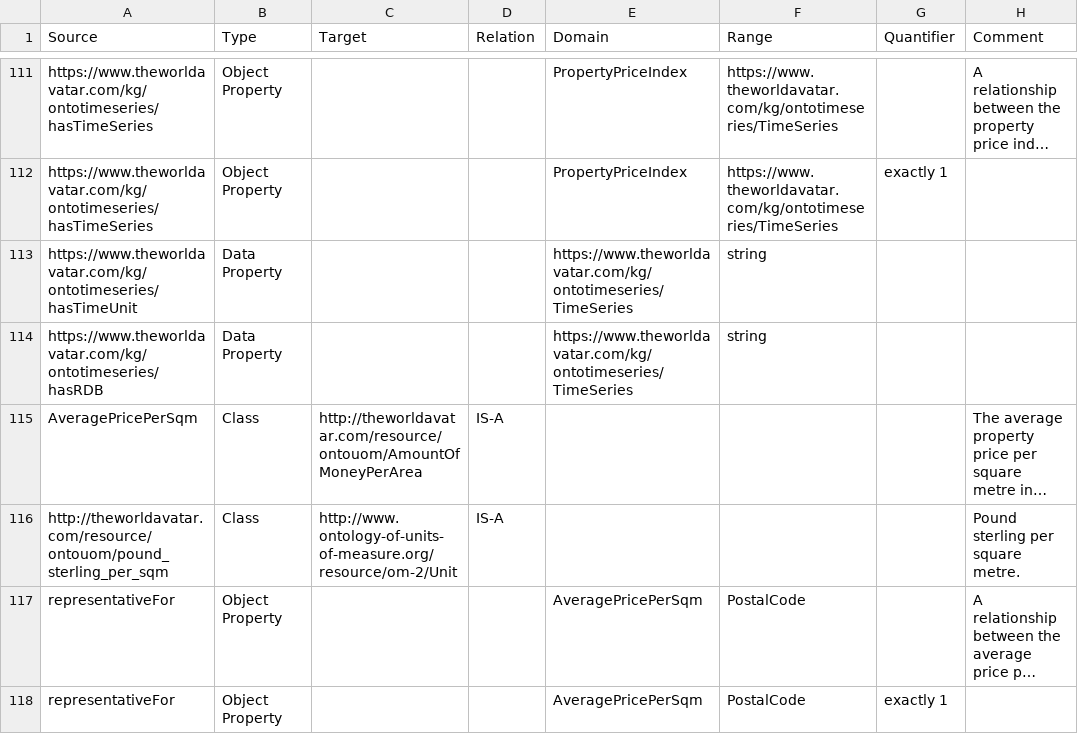
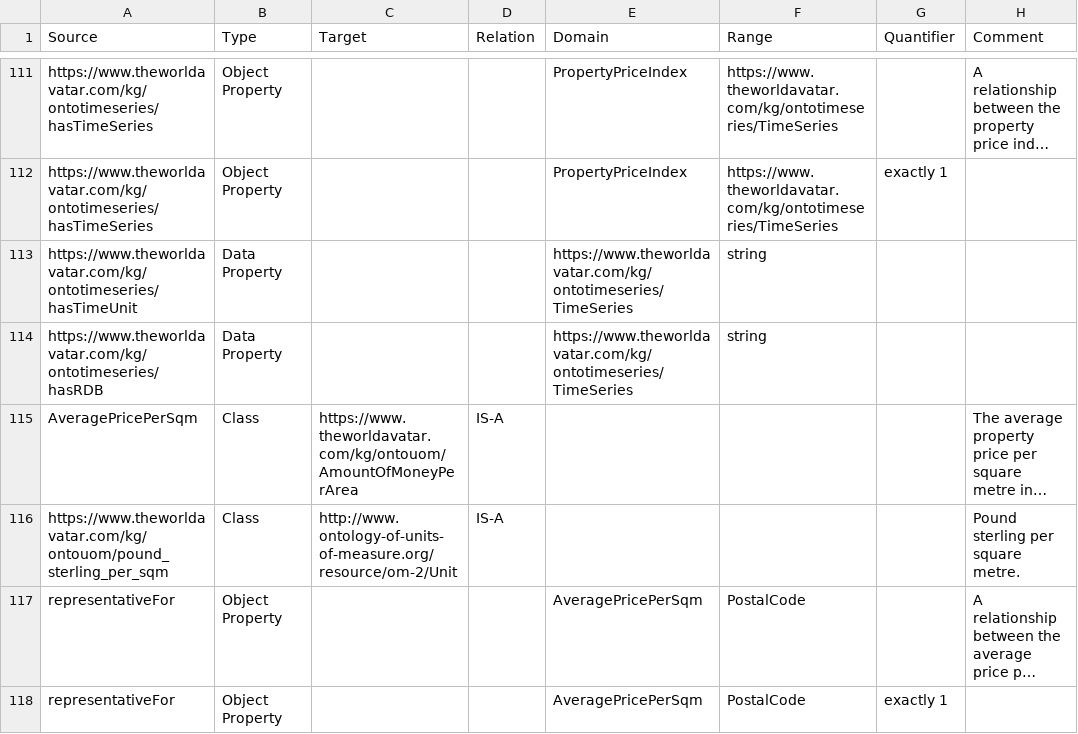
Before and after one commit to msff2/ontology, a CSV file: JPS_Ontology/ontology/ontobuiltenv/OntoBuildingEnvironment.csv, drawn as a sheet; only a part is shown, gaps mark what is left out; long unchanged cells end in …; the diff names each change by its address in the sheet, - before the commit and + after, or states it on an @@ line.

Commit message:
dev-fix-namespace-issues: Fixed misalignment of ontouom namespace

```diff
--- a/JPS_Ontology/ontology/ontobuiltenv/OntoBuildingEnvironment.csv
+++ b/JPS_Ontology/ontology/ontobuiltenv/OntoBuildingEnvironment.csv
-C115 (Target): http://theworldavatar.com/resource/ontouom/AmountOfMoneyPerArea
+C115 (Target): https://www.theworldavatar.com/kg/ontouom/AmountOfMoneyPerArea
-A116 (Source): http://theworldavatar.com/resource/ontouom/pound_sterling_per_sqm
+A116 (Source): https://www.theworldavatar.com/kg/ontouom/pound_sterling_per_sqm
```
Also changed, not shown: 1 other file.
